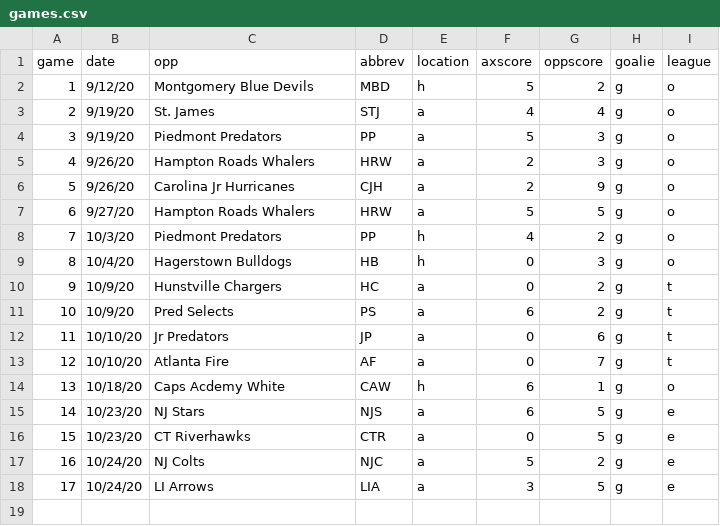
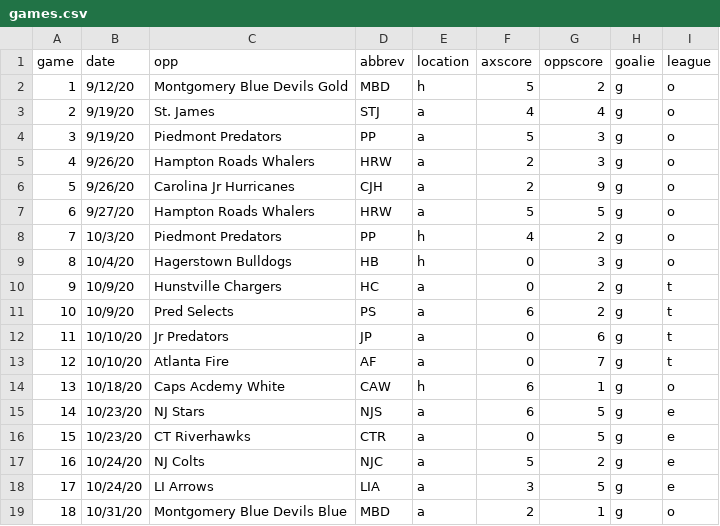
Before and after one commit to werntzp/hockey-stats, a CSV file: games.csv, drawn as a sheet.

Commit message:
Update games.csv

```diff
--- a/games.csv
+++ b/games.csv
@@ -1,3 +1,3 @@
 game,date,opp,abbrev,location,axscore,oppscore,goalie,league
-1,9/12/20,Montgomery Blue Devils,MBD,h,5,2,g,o
+1,9/12/20,Montgomery Blue Devils Gold,MBD,h,5,2,g,o
 2,9/19/20,St. James,STJ,a,4,4,g,o
@@ -18 +18,2 @@ game,date,opp,abbrev,location,axscore,oppscore,goalie,league
 17,10/24/20,LI Arrows,LIA,a,3,5,g,e
+18,10/31/20,Montgomery Blue Devils Blue,MBD,a,2,1,g,o
```
